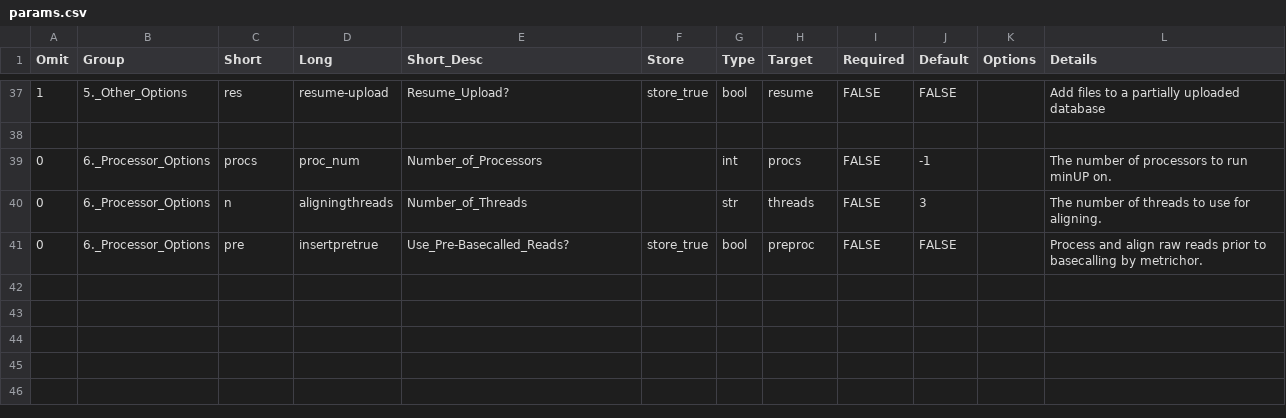
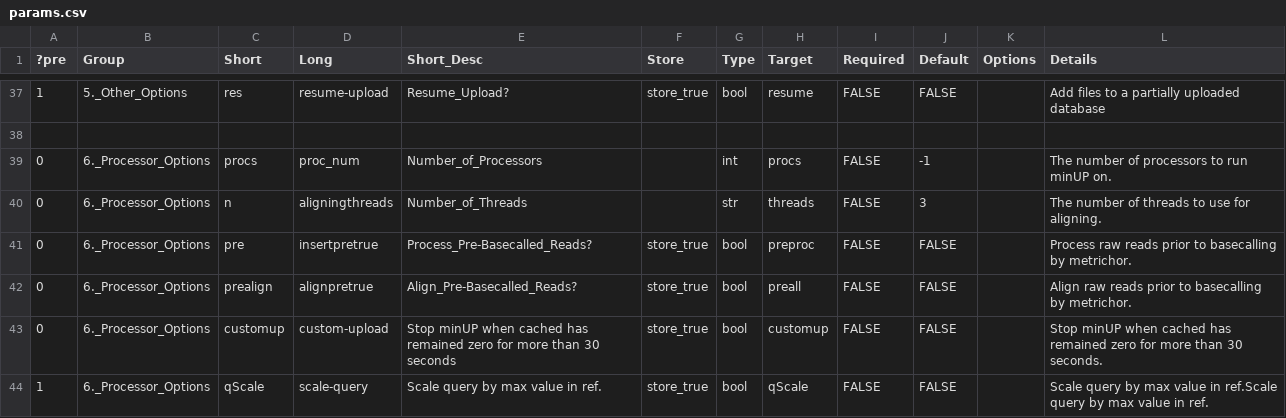
Before and after one commit to minoTour/winminUP, a CSV file: params.csv, drawn as a sheet; only a part is shown, gaps mark what is left out; the diff names each change by its address in the sheet, - before the commit and + after, or states it on an @@ line.

```diff
--- a/params.csv
+++ b/params.csv
-A1: Omit
+A1: ?pre
-E41 (Short_Desc): Use_Pre-Basecalled_Reads?
+E41 (Short_Desc): Process_Pre-Basecalled_Reads?
-L41 (Details): Process and align raw reads…
+L41 (Details): Process raw reads…
+row 42: 0 | 6._Processor_Options | prealign | alignpretrue | Align_Pre-Basecalled_Reads? | store_true | bool | preall | FALSE | FALSE |  | Align raw reads prior to basecalling by metrichor.
+row 43: 0 | 6._Processor_Options | customup | custom-upload | Stop minUP when cached has remained zero for more than 30 seconds | store_true | bool | customup | FALSE | FALSE |  | Stop minUP when cached has remained zero for more than 30 seconds.
+row 44: 1 | 6._Processor_Options | qScale | scale-query | Scale query by max value in ref. | store_true | bool | qScale | FALSE | FALSE |  | Scale query by max value in ref.Scale query by max value in ref.
```
Also changed, not shown: 22 other files.
